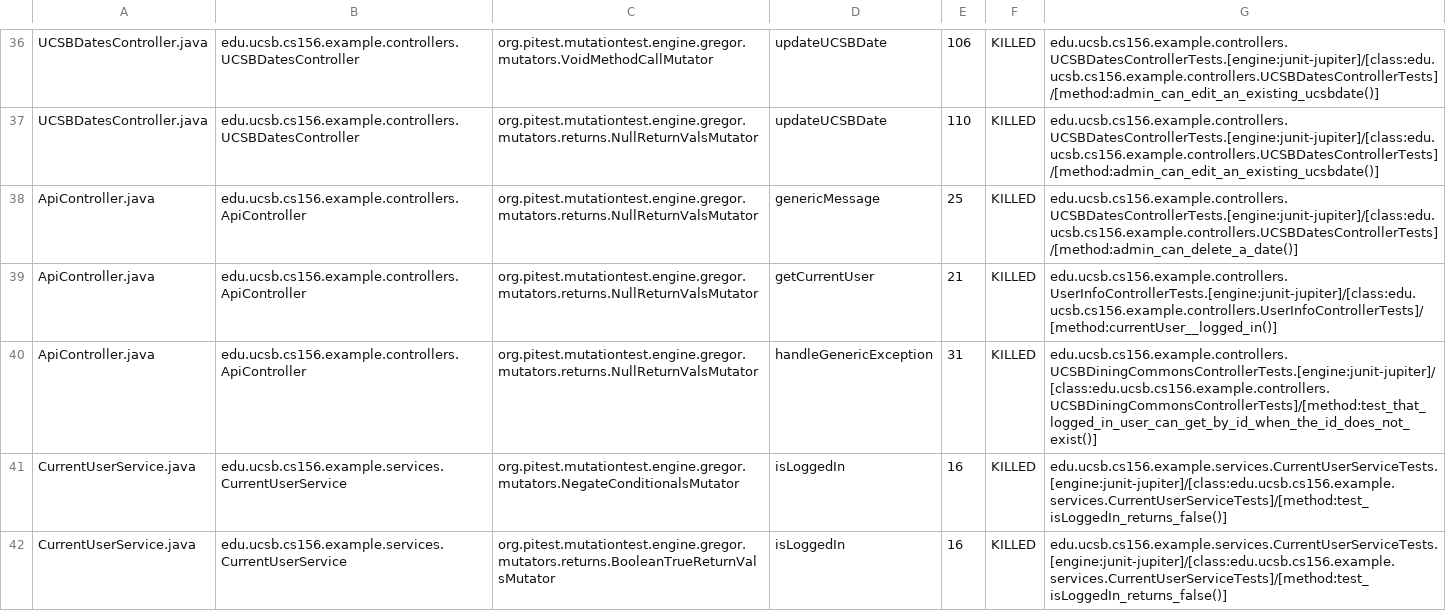
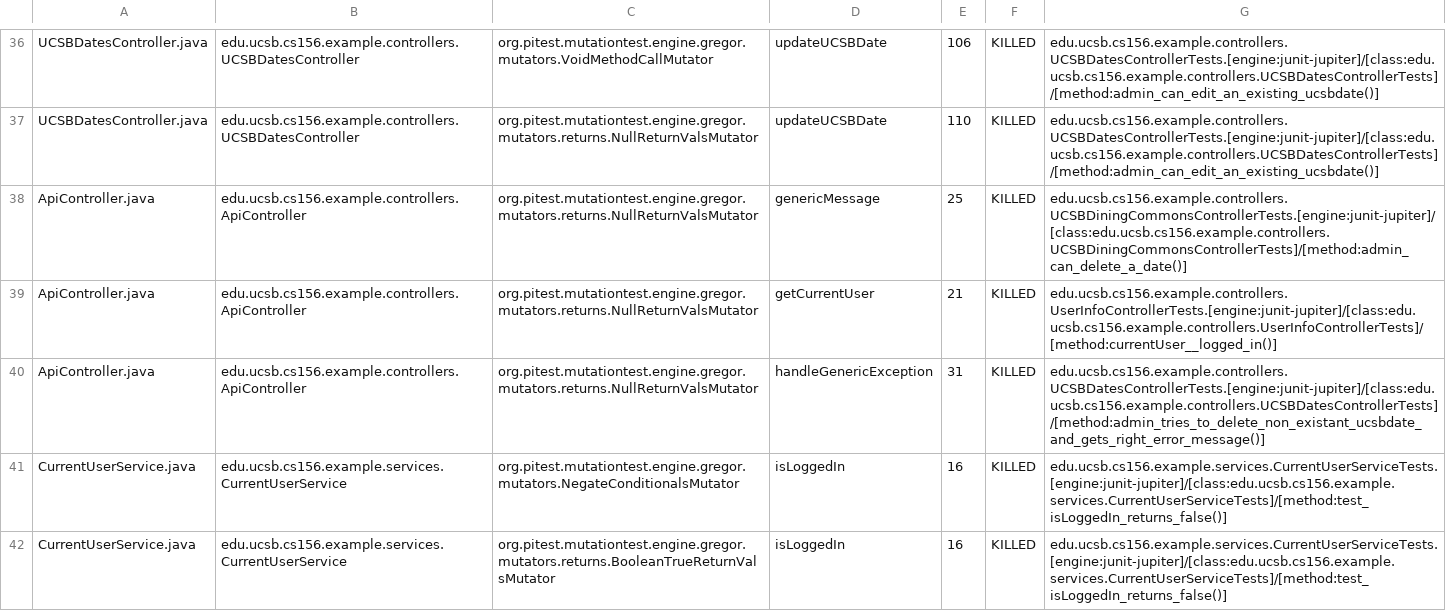
Before and after one commit to ucsb-cs156-w24/team02-w24-6pm-2, a CSV file: pitest/mutations.csv, drawn as a sheet; only a part is shown, gaps mark what is left out.

Commit message:
Deploying to gh-pages from @ ucsb-cs156-w24/team02-w24-6pm-2@d6418788af862792c6af2dcf1a23333cf1987b2a 🚀

```diff
--- a/pitest/mutations.csv
+++ b/pitest/mutations.csv
@@ -37,5 +37,5 @@ UCSBDatesController.java,edu.ucsb.cs156.example.controllers.UCSBDatesController,
 UCSBDatesController.java,edu.ucsb.cs156.example.controllers.UCSBDatesController,org.pitest.mutationtest.engine.gregor.mutators.returns.NullReturnValsMutator,updateUCSBDate,110,KILLED,edu.ucsb.cs156.example.controllers.UCSBDatesControllerTests.[engine:junit-jupiter]/[class:edu.ucsb.cs156.example.controllers.UCSBDatesControllerTests]/[method:admin_can_edit_an_existing_ucsbdate()]
-ApiController.java,edu.ucsb.cs156.example.controllers.ApiController,org.pitest.mutationtest.engine.gregor.mutators.returns.NullReturnValsMutator,genericMessage,25,KILLED,edu.ucsb.cs156.example.controllers.UCSBDatesControllerTests.[engine:junit-jupiter]/[class:edu.ucsb.cs156.example.controllers.UCSBDatesControllerTests]/[method:admin_can_delete_a_date()]
+ApiController.java,edu.ucsb.cs156.example.controllers.ApiController,org.pitest.mutationtest.engine.gregor.mutators.returns.NullReturnValsMutator,genericMessage,25,KILLED,edu.ucsb.cs156.example.controllers.UCSBDiningCommonsControllerTests.[engine:junit-jupiter]/[class:edu.ucsb.cs156.example.controllers.UCSBDiningCommonsControllerTests]/[method:admin_can_delete_a_date()]
 ApiController.java,edu.ucsb.cs156.example.controllers.ApiController,org.pitest.mutationtest.engine.gregor.mutators.returns.NullReturnValsMutator,getCurrentUser,21,KILLED,edu.ucsb.cs156.example.controllers.UserInfoControllerTests.[engine:junit-jupiter]/[class:edu.ucsb.cs156.example.controllers.UserInfoControllerTests]/[method:currentUser__logged_in()]
-ApiController.java,edu.ucsb.cs156.example.controllers.ApiController,org.pitest.mutationtest.engine.gregor.mutators.returns.NullReturnValsMutator,handleGenericException,31,KILLED,edu.ucsb.cs156.example.controllers.UCSBDiningCommonsControllerTests.[engine:junit-jupiter]/[class:edu.ucsb.cs156.example.controllers.UCSBDiningCommonsControllerTests]/[method:test_that_logged_in_user_can_get_by_id_when_the_id_does_not_exist()]
+ApiController.java,edu.ucsb.cs156.example.controllers.ApiController,org.pitest.mutationtest.engine.gregor.mutators.returns.NullReturnValsMutator,handleGenericException,31,KILLED,edu.ucsb.cs156.example.controllers.UCSBDatesControllerTests.[engine:junit-jupiter]/[class:edu.ucsb.cs156.example.controllers.UCSBDatesControllerTests]/[method:admin_tries_to_delete_non_existant_ucsbdate_and_gets_right_error_message()]
 CurrentUserService.java,edu.ucsb.cs156.example.services.CurrentUserService,org.pitest.mutationtest.engine.gregor.mutators.NegateConditionalsMutator,isLoggedIn,16,KILLED,edu.ucsb.cs156.example.services.CurrentUserServiceTests.[engine:junit-jupiter]/[class:edu.ucsb.cs156.example.services.CurrentUserServiceTests]/[method:test_isLoggedIn_returns_false()]
```
Also changed, not shown: 11 other files.
